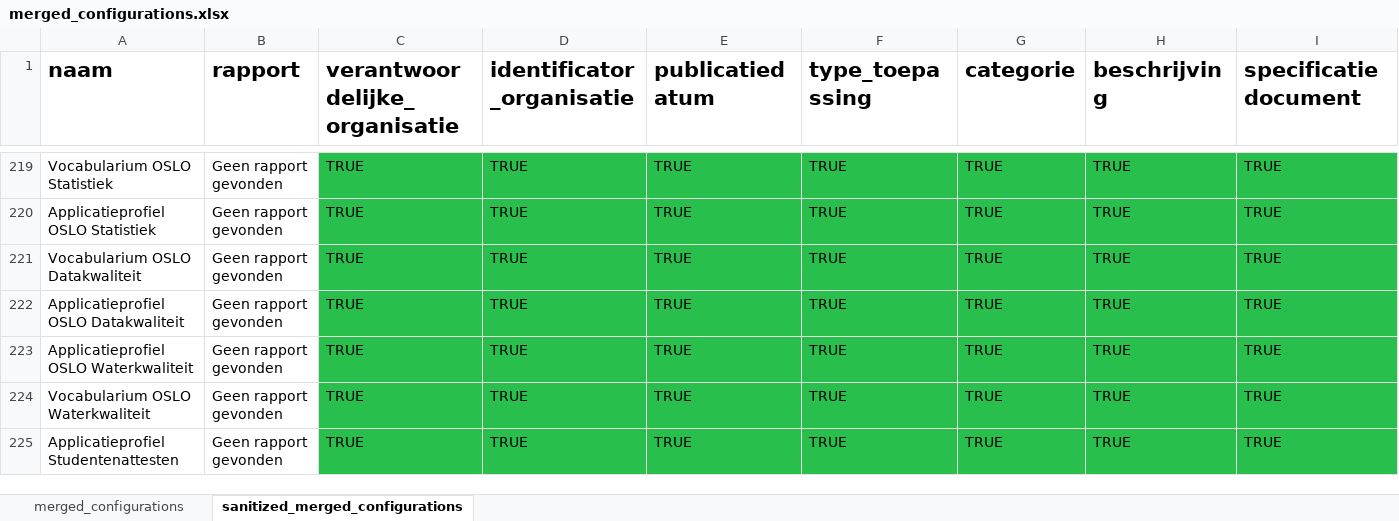
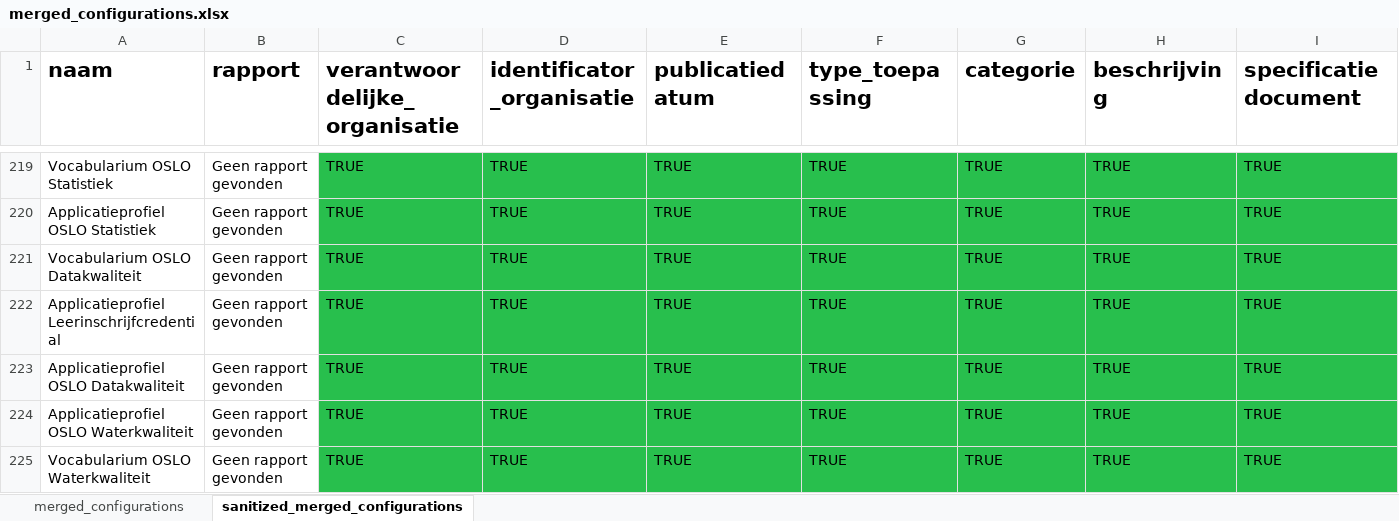
Before and after one commit to Informatievlaanderen/OSLO-Standaardenregister-validator, an Excel workbook: report/merged_configurations.xlsx, sheet sanitized_merged_configurations, drawn as a sheet; only a part is shown, gaps mark what is left out; values as stored, in another font and other column widths than the file's, no borders; removed rows and columns are numbered as before the commit, all else as after; rows hold the shown columns only; the diff names each change by its address in the sheet, - before the commit and + after, or states it on an @@ line.

```diff
--- a/report/merged_configurations.xlsx (sheet sanitized_merged_configurations)
+++ b/report/merged_configurations.xlsx (sheet sanitized_merged_configurations)
+row 222: Applicatieprofiel Leerinschrijfcredential | Geen rapport gevonden | TRUE | TRUE | TRUE | TRUE | TRUE | TRUE | TRUE
-row 225: Applicatieprofiel Studentenattesten | Geen rapport gevonden | TRUE | TRUE | TRUE | TRUE | TRUE | TRUE | TRUE
```
Also changed, not shown: sheet merged_configurations, 4 other files.
